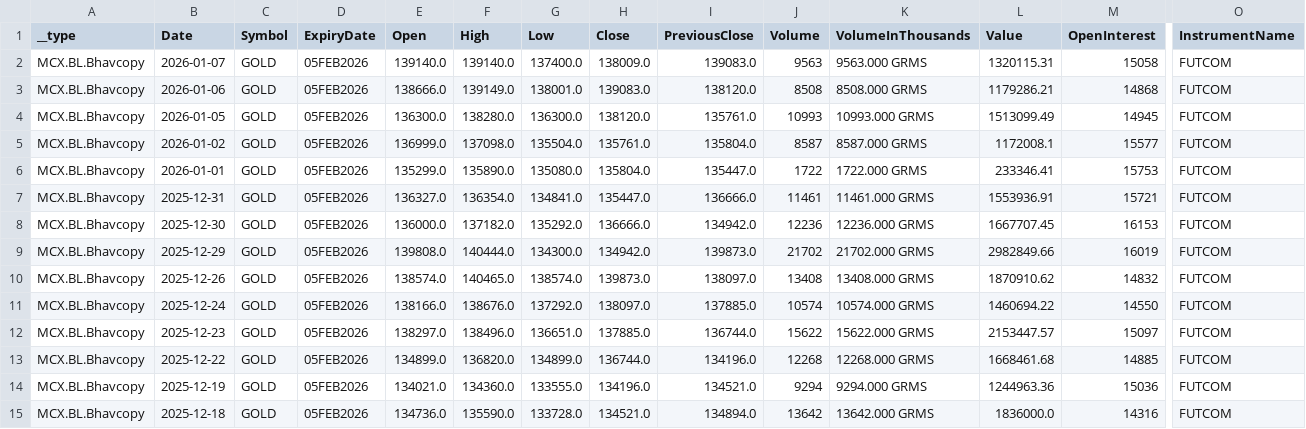
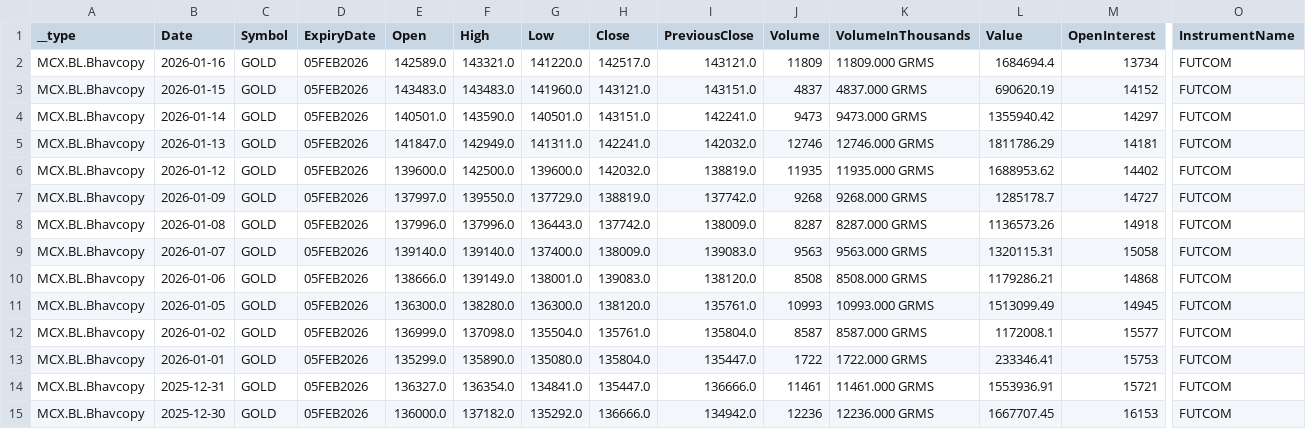
Before and after one commit to kunalAgarwal35/mcx-gold-backtest, a CSV file: gold_daily_ohlc/05FEB2026.csv, drawn as a sheet; only a part is shown, gaps mark what is left out; the shorter side is filled out with more unchanged rows; rows hold the shown columns only; the diff names each change by its address in the sheet, - before the commit and + after, or states it on an @@ line.

Commit message:
Fix rollover logic: 7-day rule before expiry, prevent duplicates, integrate drawdown curve
- Fixed rollover to happen 7 days before expiry (not after)
- Added expiry date fields to data.json for proper validation
- Prevented duplicate rollovers by tracking contract state correctly
- Integrated drawdown curve with equity curve using dual Y-axis
- Improved chart styling with gradients and better visual design
- Updated latest OHLC data files

```diff
--- a/gold_daily_ohlc/05FEB2026.csv
+++ b/gold_daily_ohlc/05FEB2026.csv
+row 2: MCX.BL.Bhavcopy | 2026-01-16 | GOLD | 05FEB2026 | 142589.0 | 143321.0 | 141220.0 | 142517.0 | 143121.0 | 11809 | 11809.000 GRMS | 1684694.4 | 13734 | FUTCOM
+row 3: MCX.BL.Bhavcopy | 2026-01-15 | GOLD | 05FEB2026 | 143483.0 | 143483.0 | 141960.0 | 143121.0 | 143151.0 | 4837 | 4837.000 GRMS | 690620.19 | 14152 | FUTCOM
+row 4: MCX.BL.Bhavcopy | 2026-01-14 | GOLD | 05FEB2026 | 140501.0 | 143590.0 | 140501.0 | 143151.0 | 142241.0 | 9473 | 9473.000 GRMS | 1355940.42 | 14297 | FUTCOM
+row 5: MCX.BL.Bhavcopy | 2026-01-13 | GOLD | 05FEB2026 | 141847.0 | 142949.0 | 141311.0 | 142241.0 | 142032.0 | 12746 | 12746.000 GRMS | 1811786.29 | 14181 | FUTCOM
+row 6: MCX.BL.Bhavcopy | 2026-01-12 | GOLD | 05FEB2026 | 139600.0 | 142500.0 | 139600.0 | 142032.0 | 138819.0 | 11935 | 11935.000 GRMS | 1688953.62 | 14402 | FUTCOM
+row 7: MCX.BL.Bhavcopy | 2026-01-09 | GOLD | 05FEB2026 | 137997.0 | 139550.0 | 137729.0 | 138819.0 | 137742.0 | 9268 | 9268.000 GRMS | 1285178.7 | 14727 | FUTCOM
+row 8: MCX.BL.Bhavcopy | 2026-01-08 | GOLD | 05FEB2026 | 137996.0 | 137996.0 | 136443.0 | 137742.0 | 138009.0 | 8287 | 8287.000 GRMS | 1136573.26 | 14918 | FUTCOM
```
Also changed, not shown: gold_daily_ohlc/02APR2026.csv, gold_daily_ohlc/05JUN2026.csv, 4 other files.
